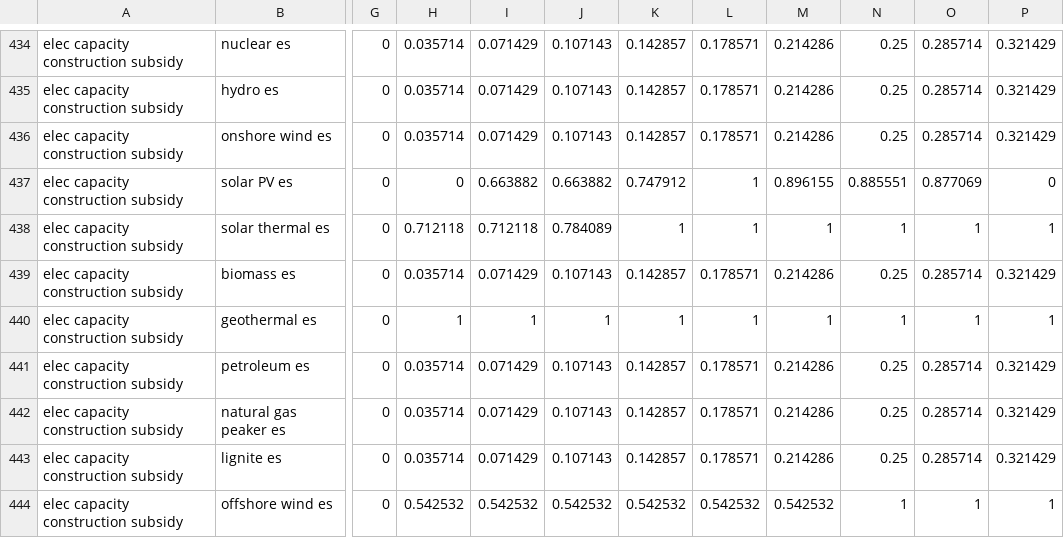
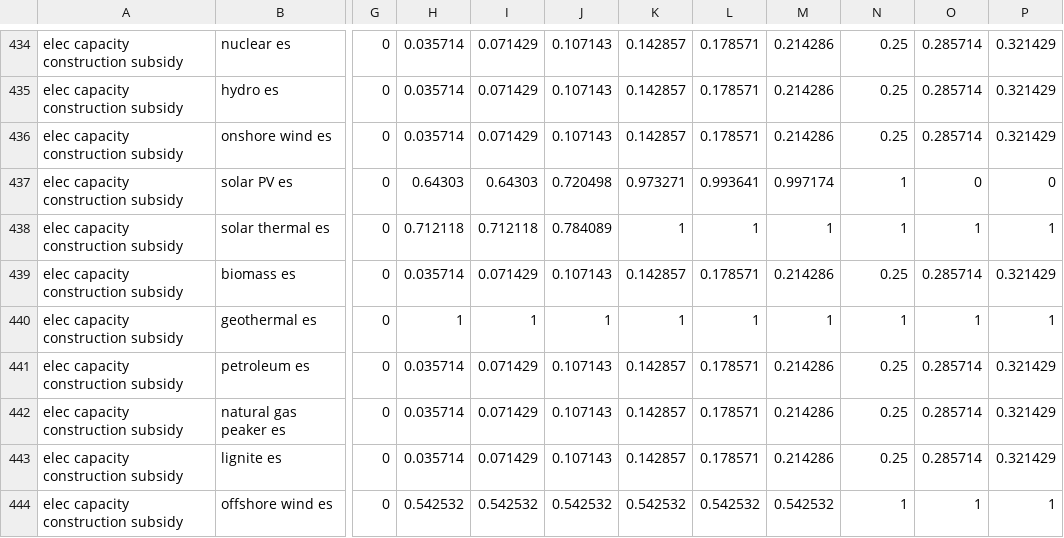
Before and after one commit to EnergyInnovation/eps-arizona, a CSV file: InputData/plcy-schd/FoPITY/FoPITY-5.csv, drawn as a sheet; only a part is shown, gaps mark what is left out; the diff names each change by its address in the sheet, - before the commit and + after, or states it on an @@ line.

```diff
--- a/InputData/plcy-schd/FoPITY/FoPITY-5.csv
+++ b/InputData/plcy-schd/FoPITY/FoPITY-5.csv
-H437: 0
+H437: 0.64303
-I437: 0.663882
+I437: 0.64303
-J437: 0.663882
+J437: 0.720498
-K437: 0.747912
+K437: 0.973271
-L437: 1
+L437: 0.993641
-M437: 0.896155
+M437: 0.997174
-N437: 0.885551
+N437: 1
-O437: 0.877069
+O437: 0
```
Also changed, not shown: InputData/plcy-schd/FoPITY/FoPITY-5-WebApp.csv, 2 other files.
